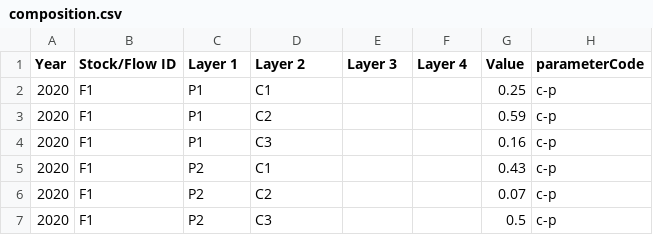
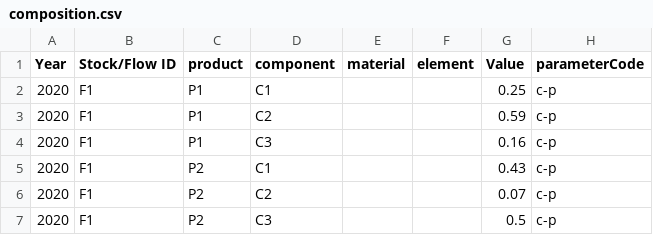
Before and after one commit to FutuRaM-Project/Recovery-Model, a CSV file: data_folder/test_2/composition.csv, drawn as a sheet; only a part is shown.

Commit message:
change composition input definition

```diff
--- a/data_folder/test_2/composition.csv
+++ b/data_folder/test_2/composition.csv
@@ -1,2 +1,2 @@
-Year,Stock/Flow ID,Layer 1,Layer 2,Layer 3,Layer 4,Value,parameterCode
+Year,Stock/Flow ID,product,component,material,element,Value,parameterCode
 2020,F1,P1,C1,,,0.25,c-p
```
Also changed, not shown: 4 other files.
